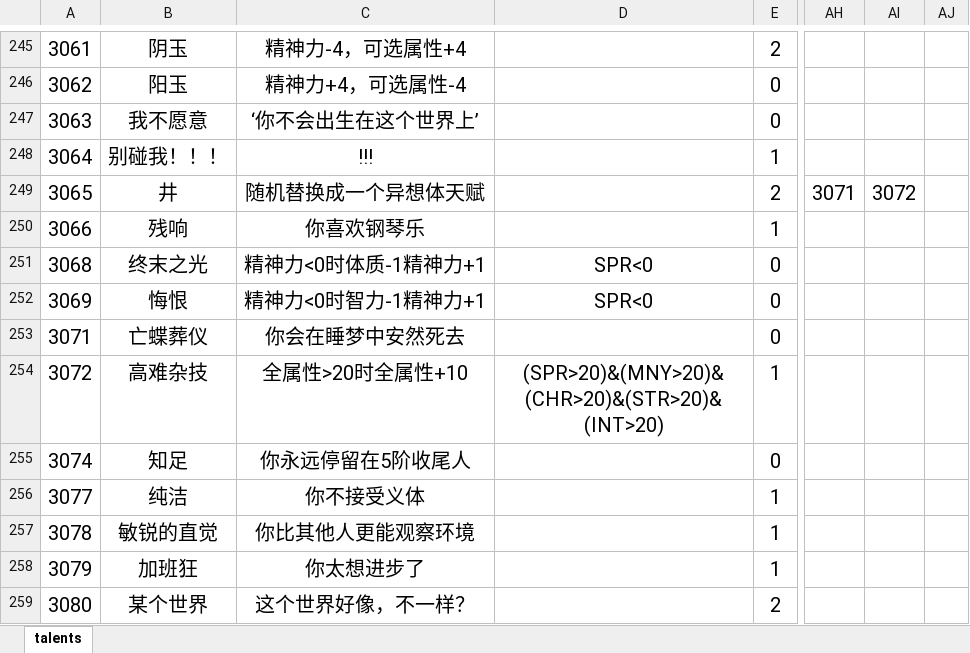
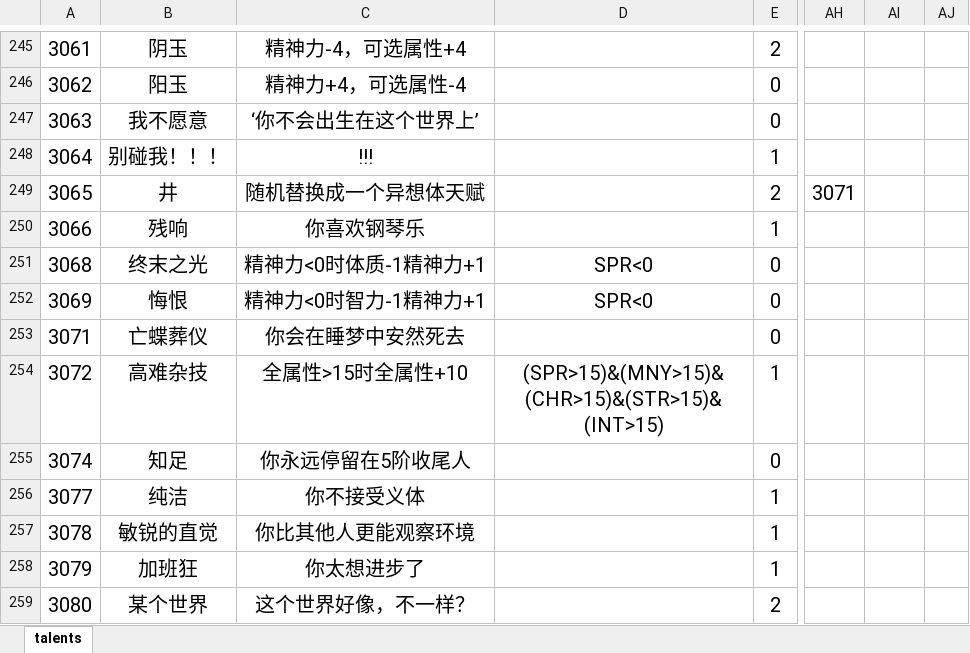
Before and after one commit to MKStoler1024/PM-life-restart, an Excel workbook: data/zh-cn/talents.xlsx, sheet talents, drawn as a sheet; only a part is shown, gaps mark what is left out; values as stored, in another font and other column widths than the file's, no borders; the diff names each change by its address in the sheet, - before the commit and + after, or states it on an @@ line.

```diff
--- a/data/zh-cn/talents.xlsx (sheet talents)
+++ b/data/zh-cn/talents.xlsx (sheet talents)
-AI249: 3072
+AI249: (empty)
-C254: 全属性>20时全属性+10
+C254: 全属性>15时全属性+10
-D254: (SPR>20)&(MNY>20)&(CHR>20)&(STR>20)&(INT>20)
+D254: (SPR>15)&(MNY>15)&(CHR>15)&(STR>15)&(INT>15)
```
Also changed, not shown: data/zh-cn/age.xlsx, data/zh-cn/events.xlsx, 26 other files.
